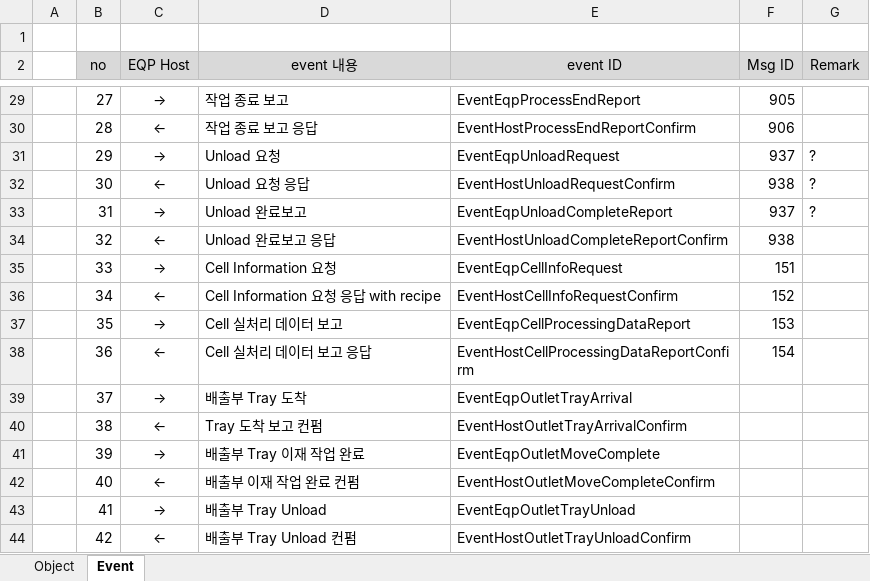
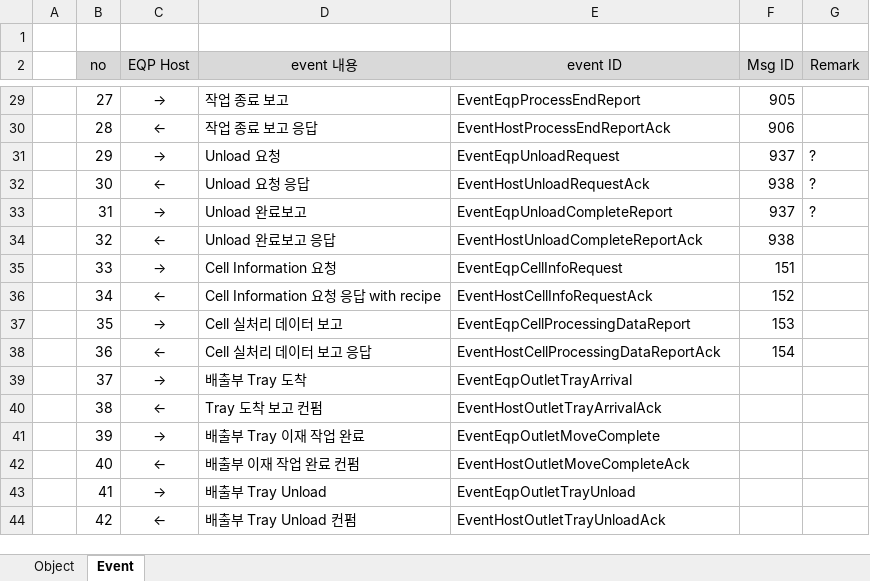
Before and after one commit to JinhoKim67/rest-sample-hmuw, an Excel workbook: docs/20251218_JIFO_Object_Event_설계.xlsx, sheet Event, drawn as a sheet; only a part is shown, gaps mark what is left out; values as stored, in another font and other column widths than the file's, no borders; the diff covers the shown part only; the diff names each change by its address in the sheet, - before the commit and + after, or states it on an @@ line.

```diff
--- a/docs/20251218_JIFO_Object_Event_설계.xlsx (sheet Event)
+++ b/docs/20251218_JIFO_Object_Event_설계.xlsx (sheet Event)
-E30 (event ID): EventHostProcessEndReportConfirm
+E30 (event ID): EventHostProcessEndReportAck
-E32 (event ID): EventHostUnloadRequestConfirm
+E32 (event ID): EventHostUnloadRequestAck
-E34 (event ID): EventHostUnloadCompleteReportConfirm
+E34 (event ID): EventHostUnloadCompleteReportAck
-E36 (event ID): EventHostCellInfoRequestConfirm
+E36 (event ID): EventHostCellInfoRequestAck
-E38 (event ID): EventHostCellProcessingDataReportConfirm
+E38 (event ID): EventHostCellProcessingDataReportAck
-E40 (event ID): EventHostOutletTrayArrivalConfirm
+E40 (event ID): EventHostOutletTrayArrivalAck
-E42 (event ID): EventHostOutletMoveCompleteConfirm
+E42 (event ID): EventHostOutletMoveCompleteAck
-E44 (event ID): EventHostOutletTrayUnloadConfirm
+E44 (event ID): EventHostOutletTrayUnloadAck
```
Also changed, not shown: 13 edited cells elsewhere in this sheet, 4 other files.
